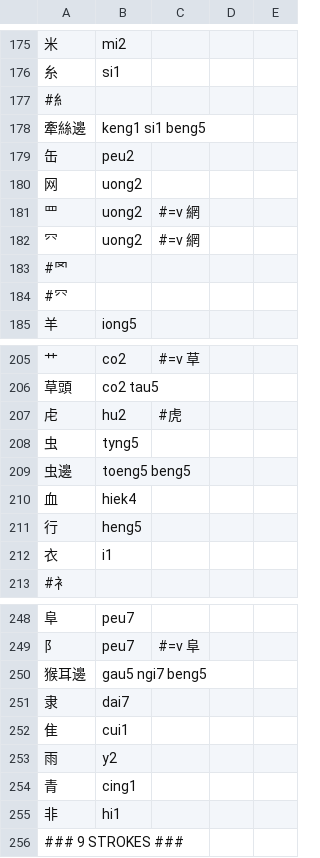
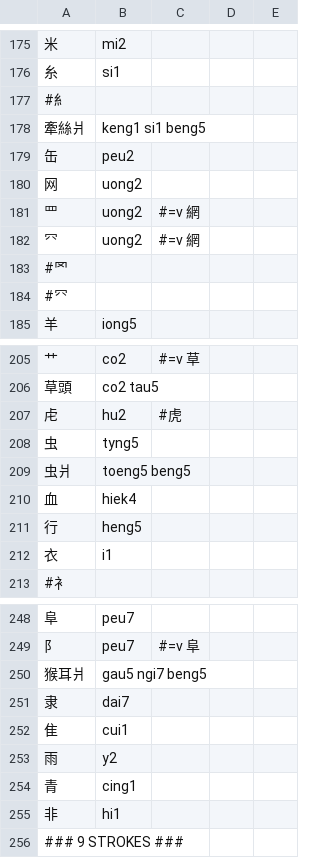
Before and after one commit to only3km/ciklinbekin, a TSV file: DFD.tsv, drawn as a sheet; only a part is shown, gaps mark what is left out; the diff covers the shown part only.

```diff
--- a/DFD.tsv
+++ b/DFD.tsv
@@ -177,3 +177,3 @@
 #糹
-牽絲邊	keng1 si1 beng5
+牽絲爿	keng1 si1 beng5
 缶	peu2
@@ -208,3 +208,3 @@
 虫	tyng5
-虫邊	toeng5 beng5
+虫爿	toeng5 beng5
 血	hiek4
@@ -249,3 +249,3 @@
 阝	peu7	#=v 阜
-猴耳邊	gau5 ngi7 beng5
+猴耳爿	gau5 ngi7 beng5
 隶	dai7
```
Also changed, not shown: 5 edited cells elsewhere in this file.
